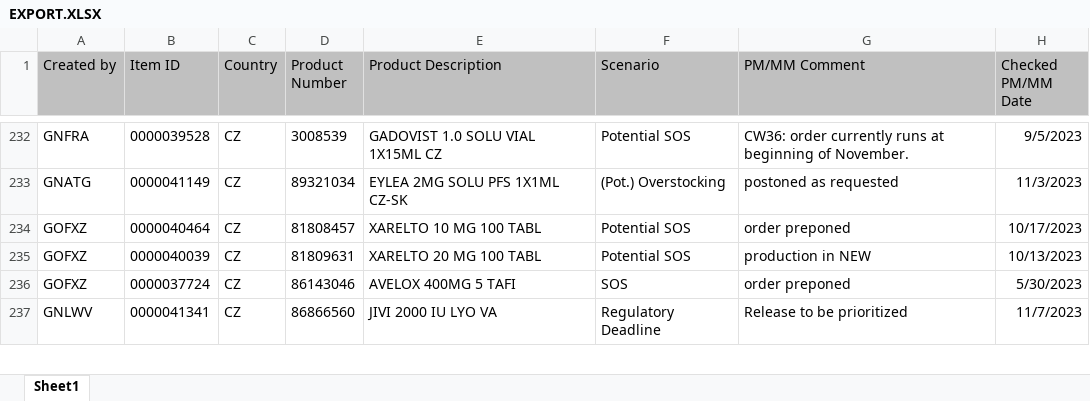
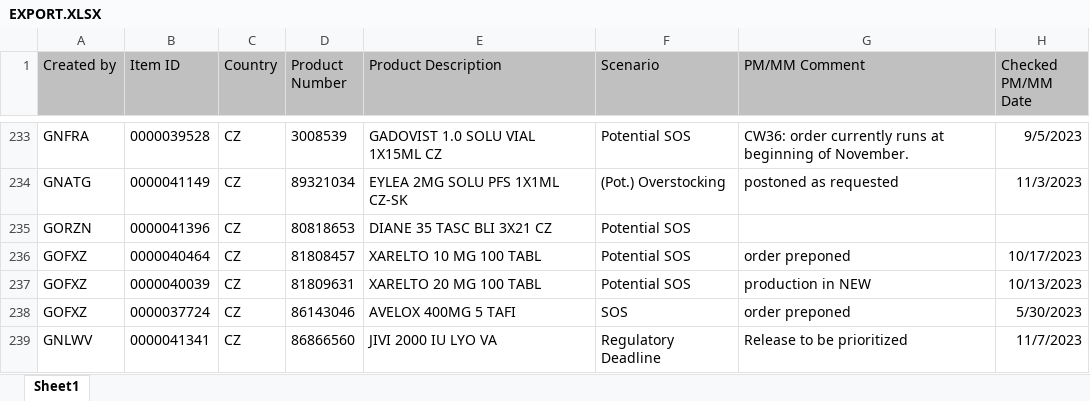
Before and after one commit to janphoenix/rct2, an Excel workbook: EXPORT.XLSX, sheet Sheet1, drawn as a sheet; only a part is shown, gaps mark what is left out; values as stored, in another font and other column widths than the file's, no borders; the diff covers the shown part only; the diff names each change by its address in the sheet, - before the commit and + after, or states it on an @@ line.

```diff
--- a/EXPORT.XLSX (sheet Sheet1)
+++ b/EXPORT.XLSX (sheet Sheet1)
+row 235: GORZN | 0000041396 | CZ | 80818653 | DIANE 35 TASC BLI 3X21 CZ | Potential SOS
```
Also changed, not shown: 29 added rows, 28 removed rows and 67 edited cells elsewhere in this sheet.
